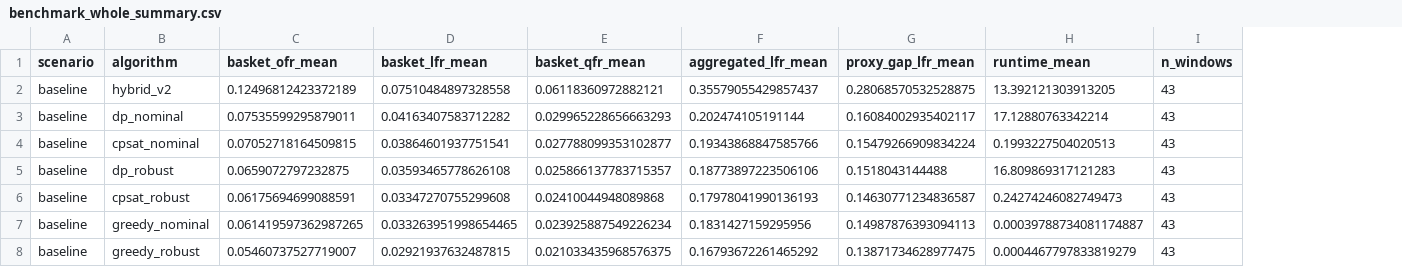
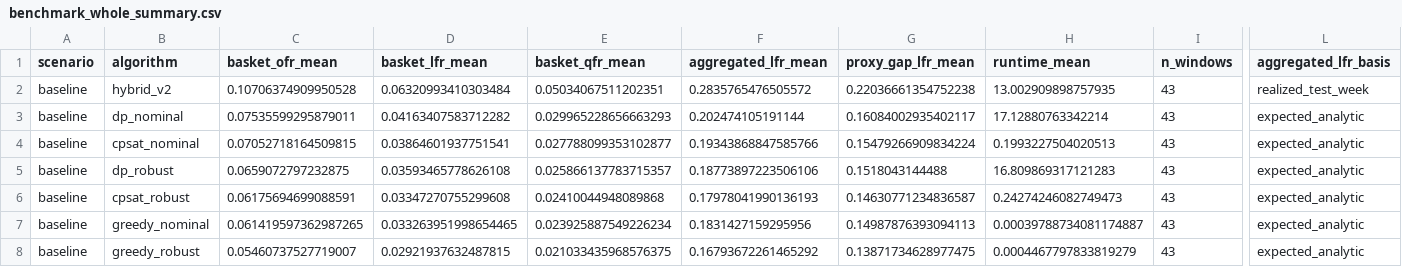
Before and after one commit to MartinWANGMUTIAN/OR_tools, a CSV file: results/literature/benchmark_vs_hybrid_v2/benchmark_whole_summary.csv, drawn as a sheet; only a part is shown, gaps mark what is left out; the diff names each change by its address in the sheet, - before the commit and + after, or states it on an @@ line.

```diff
--- a/results/literature/benchmark_vs_hybrid_v2/benchmark_whole_summary.csv
+++ b/results/literature/benchmark_vs_hybrid_v2/benchmark_whole_summary.csv
+column L (aggregated_lfr_basis), rows 2-8: realized_test_week | expected_analytic | expected_analytic | expected_analytic | expected_analytic | expected_analytic | expected_analytic
-C2 (basket_ofr_mean): 0.12496812423372189
+C2 (basket_ofr_mean): 0.10706374909950528
-D2 (basket_lfr_mean): 0.07510484897328558
+D2 (basket_lfr_mean): 0.06320993410303484
-E2 (basket_qfr_mean): 0.06118360972882121
+E2 (basket_qfr_mean): 0.05034067511202351
-F2 (aggregated_lfr_mean): 0.35579055429857437
+F2 (aggregated_lfr_mean): 0.2835765476505572
-G2 (proxy_gap_lfr_mean): 0.28068570532528875
+G2 (proxy_gap_lfr_mean): 0.22036661354752238
-H2 (runtime_mean): 13.392121303913205
+H2 (runtime_mean): 13.002909898757935
```
Also changed, not shown: results/literature/benchmark_vs_hybrid_v2/benchmark_partial_summary.csv, results/literature/benchmark_vs_hybrid_v2/benchmark_proxy_runtime_long.csv, 10 other files.
